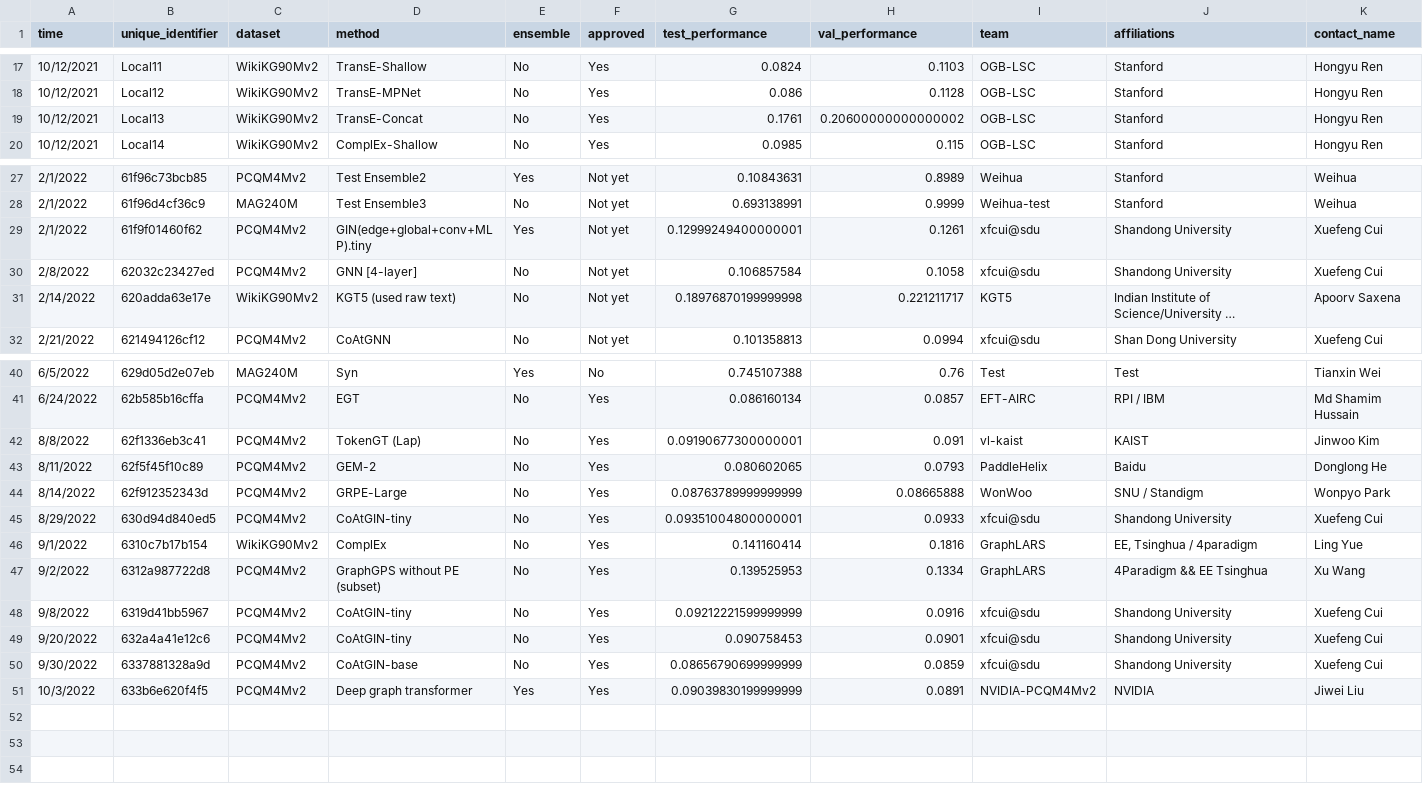
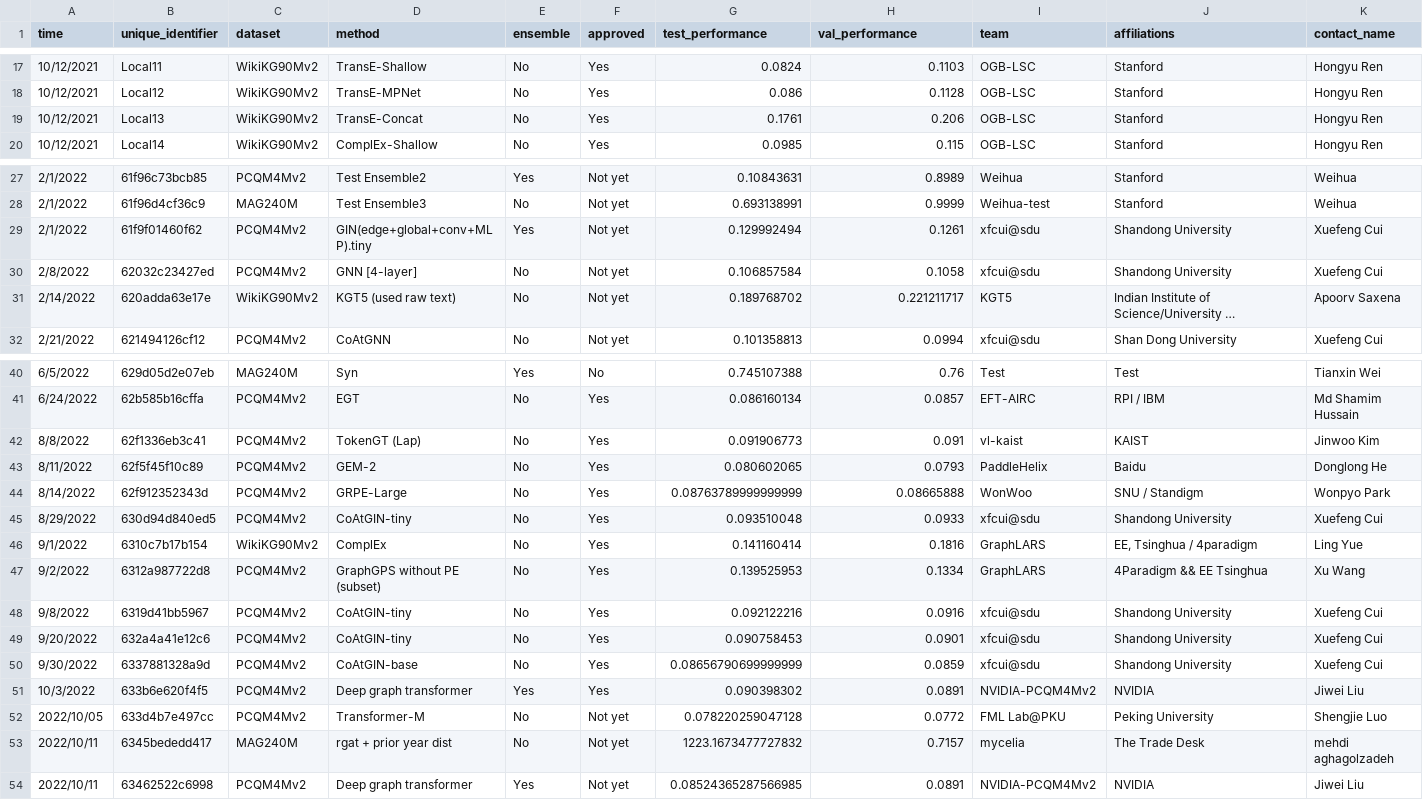
Before and after one commit to snap-stanford/ogb-web, a CSV file: test-dev_master.csv, drawn as a sheet; only a part is shown, gaps mark what is left out; long unchanged cells end in …; rows hold the shown columns only; the diff names each change by its address in the sheet, - before the commit and + after, or states it on an @@ line.

```diff
--- a/test-dev_master.csv
+++ b/test-dev_master.csv
-H19 (val_performance): 0.20600000000000002
+H19 (val_performance): 0.206
-G29 (test_performance): 0.12999249400000001
+G29 (test_performance): 0.129992494
-G31 (test_performance): 0.18976870199999998
+G31 (test_performance): 0.189768702
-G42 (test_performance): 0.09190677300000001
+G42 (test_performance): 0.091906773
-G45 (test_performance): 0.09351004800000001
+G45 (test_performance): 0.093510048
-G48 (test_performance): 0.09212221599999999
+G48 (test_performance): 0.092122216
-G51 (test_performance): 0.09039830199999999
+G51 (test_performance): 0.090398302
+row 52: 2022/10/05 | 633d4b7e497cc | PCQM4Mv2 | Transformer-M | No | Not yet | 0.078220259047128 | 0.0772 | FML Lab@PKU | Peking University | Shengjie Luo
+row 53: 2022/10/11 | 6345bededd417 | MAG240M | rgat + prior year dist | No | Not yet | 1223.1673477727832 | 0.7157 | mycelia | The Trade Desk | mehdi aghagolzadeh
+row 54: 2022/10/11 | 63462522c6998 | PCQM4Mv2 | Deep graph transformer | Yes | Not yet | 0.08524365287566985 | 0.0891 | NVIDIA-PCQM4Mv2 | NVIDIA | Jiwei Liu
```
Also changed, not shown: test-dev_leaderboard.csv.
